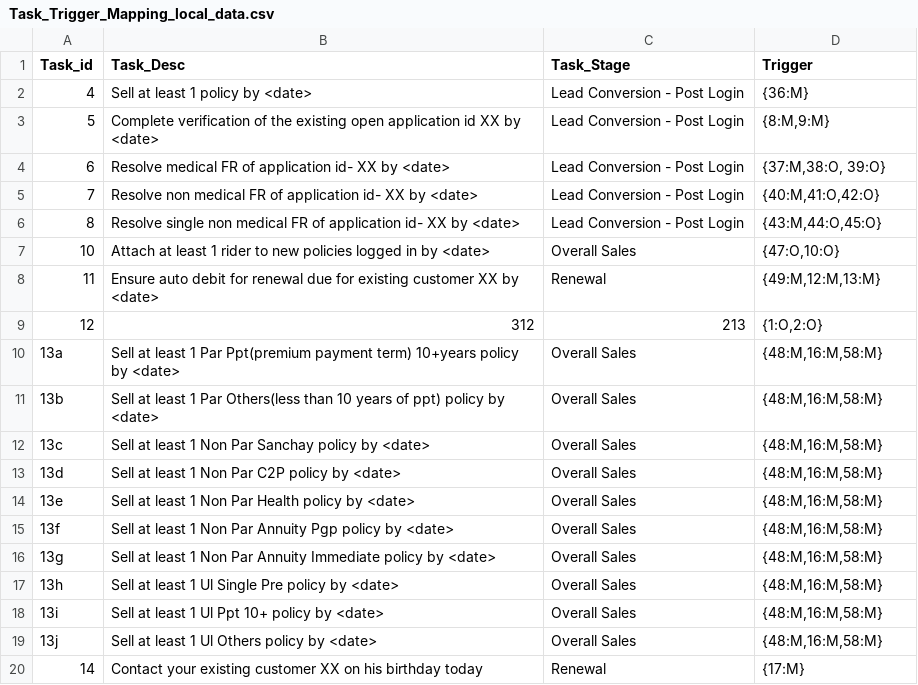
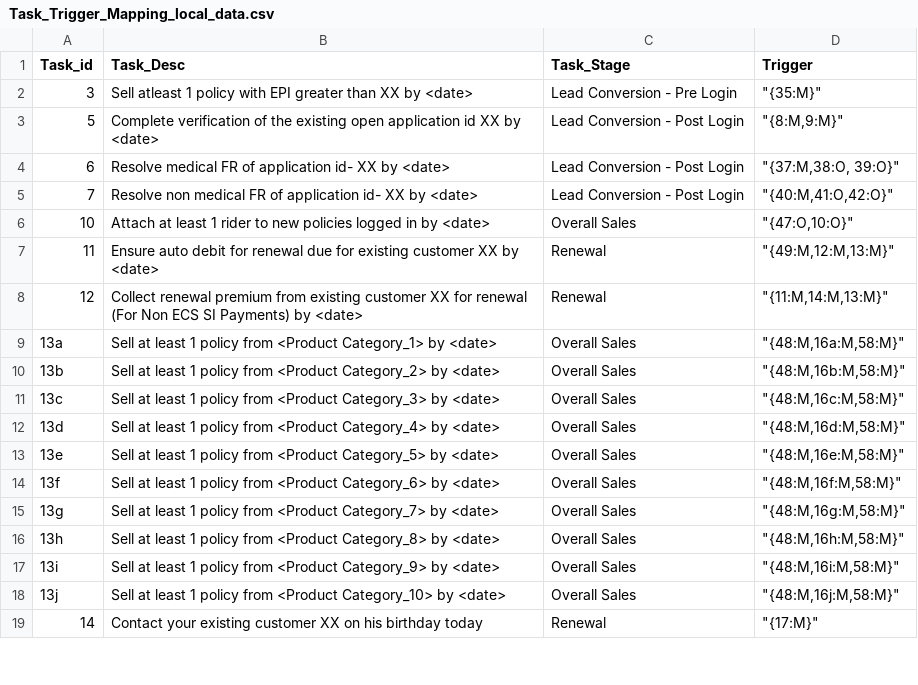
Before and after one commit to sachinbhoiexponentia/Django_UI, a CSV file: upload_csv_files/Task_Trigger_Mapping_local_data.csv, drawn as a sheet; only a part is shown; the diff covers the shown part only.

```diff
--- a/upload_csv_files/Task_Trigger_Mapping_local_data.csv
+++ b/upload_csv_files/Task_Trigger_Mapping_local_data.csv
@@ -1,20 +1,19 @@
 Task_id,Task_Desc,Task_Stage,Trigger
-4,Sell at least 1 policy by <date>,Lead Conversion - Post Login,{36:M}
-5,Complete verification of the existing open application id XX by <date> ,Lead Conversion - Post Login,"{8:M,9:M}"
-6,Resolve medical FR of application id- XX by <date>,Lead Conversion - Post Login,"{37:M,38:O, 39:O}"
-7,Resolve non medical FR of application id- XX by <date>,Lead Conversion - Post Login,"{40:M,41:O,42:O}"
-8,Resolve single non medical FR of application id- XX by <date>,Lead Conversion - Post Login,"{43:M,44:O,45:O}"
-10,Attach at least 1 rider to new policies logged in by <date>,Overall Sales,"{47:O,10:O}"
-11,Ensure auto debit for renewal due for existing customer XX by <date>,Renewal,"{49:M,12:M,13:M}"
-12,312, 213,"{1:O,2:O}"
-13a,Sell at least 1 Par Ppt(premium payment term) 10+years policy by <date>,Overall Sales,"{48:M,16:M,58:M}"
-13b,Sell at least 1 Par Others(less than 10 years of ppt) policy by <date>,Overall Sales,"{48:M,16:M,58:M}"
-13c,Sell at least 1 Non Par Sanchay policy by <date>,Overall Sales,"{48:M,16:M,58:M}"
-13d,Sell at least 1 Non Par C2P policy by <date>,Overall Sales,"{48:M,16:M,58:M}"
-13e,Sell at least 1 Non Par Health policy by <date>,Overall Sales,"{48:M,16:M,58:M}"
-13f,Sell at least 1 Non Par Annuity Pgp policy by <date>,Overall Sales,"{48:M,16:M,58:M}"
-13g,Sell at least 1 Non Par Annuity Immediate policy by <date>,Overall Sales,"{48:M,16:M,58:M}"
-13h,Sell at least 1 Ul Single Pre policy by <date>,Overall Sales,"{48:M,16:M,58:M}"
-13i,Sell at least 1 Ul Ppt 10+ policy by <date>,Overall Sales,"{48:M,16:M,58:M}"
-13j,Sell at least 1 Ul Others policy by <date>,Overall Sales,"{48:M,16:M,58:M}"
-14,Contact your existing customer XX on his birthday today,Renewal,{17:M}
+3,Sell atleast 1 policy with EPI greater than XX by <date>,Lead Conversion - Pre Login,"""{35:M}"""
+5,Complete verification of the existing open application id XX by <date> ,Lead Conversion - Post Login,"""{8:M,9:M}"""
+6,Resolve medical FR of application id- XX by <date>,Lead Conversion - Post Login,"""{37:M,38:O, 39:O}"""
+7,Resolve non medical FR of application id- XX by <date>,Lead Conversion - Post Login,"""{40:M,41:O,42:O}"""
+10,Attach at least 1 rider to new policies logged in by <date>,Overall Sales,"""{47:O,10:O}"""
+11,Ensure auto debit for renewal due for existing customer XX by <date>,Renewal,"""{49:M,12:M,13:M}"""
+12,Collect renewal premium from existing customer XX for renewal (For Non ECS SI Payments) by <date>,Renewal,"""{11:M,14:M,13:M}"""
+13a,Sell at least 1 policy from <Product Category_1> by <date>,Overall Sales,"""{48:M,16a:M,58:M}"""
+13b,Sell at least 1 policy from <Product Category_2> by <date>,Overall Sales,"""{48:M,16b:M,58:M}"""
+13c,Sell at least 1 policy from <Product Category_3> by <date>,Overall Sales,"""{48:M,16c:M,58:M}"""
+13d,Sell at least 1 policy from <Product Category_4> by <date>,Overall Sales,"""{48:M,16d:M,58:M}"""
+13e,Sell at least 1 policy from <Product Category_5> by <date>,Overall Sales,"""{48:M,16e:M,58:M}"""
+13f,Sell at least 1 policy from <Product Category_6> by <date>,Overall Sales,"""{48:M,16f:M,58:M}"""
+13g,Sell at least 1 policy from <Product Category_7> by <date>,Overall Sales,"""{48:M,16g:M,58:M}"""
+13h,Sell at least 1 policy from <Product Category_8> by <date>,Overall Sales,"""{48:M,16h:M,58:M}"""
+13i,Sell at least 1 policy from <Product Category_9> by <date>,Overall Sales,"""{48:M,16i:M,58:M}"""
+13j,Sell at least 1 policy from <Product Category_10> by <date>,Overall Sales,"""{48:M,16j:M,58:M}"""
+14,Contact your existing customer XX on his birthday today,Renewal,"""{17:M}"""
```
Also changed, not shown: 3 removed rows and 24 edited cells elsewhere in this file, upload_csv_files/Threshold_Logic_Config_local_data.csv, upload_csv_files/Trigg_Thres_By_Business_local_data.csv, 3 other files.
